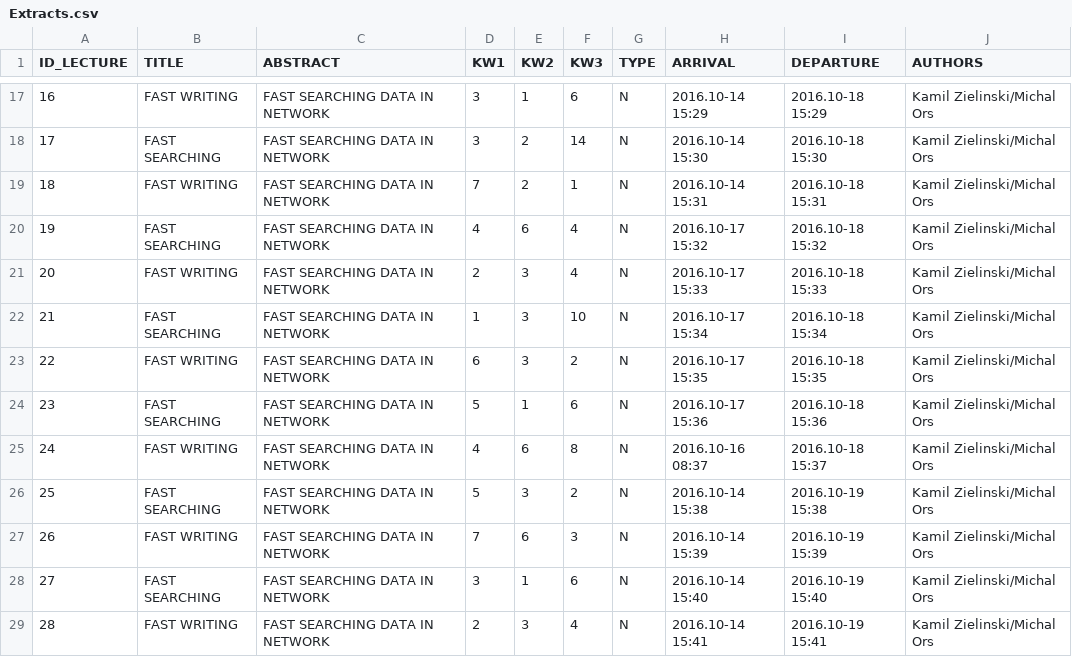
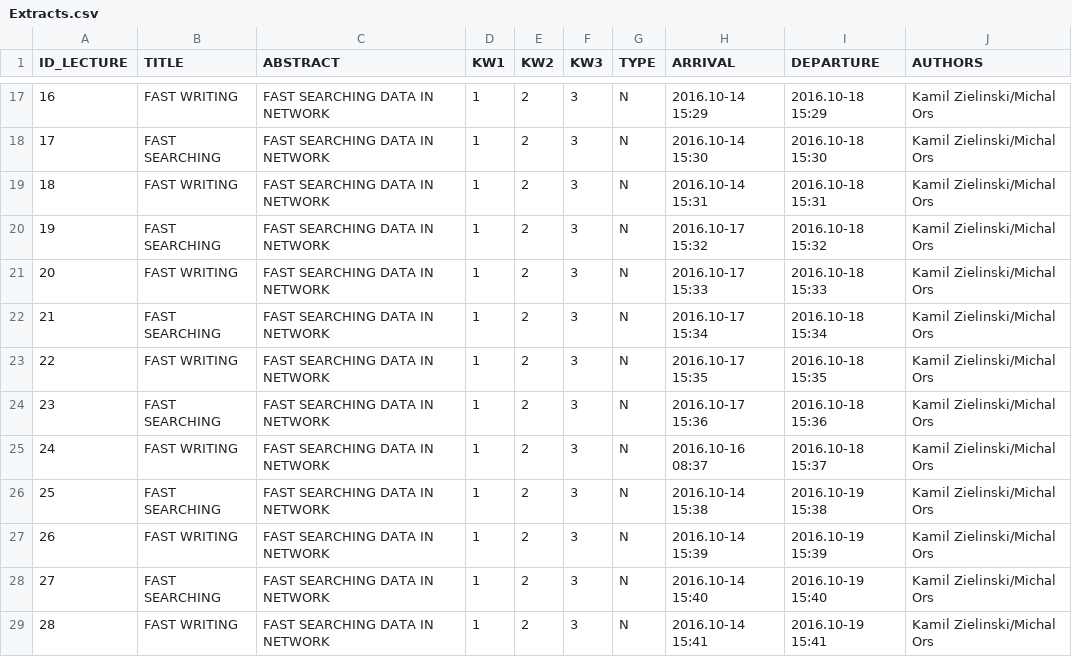
Before and after one commit to kzielin4/Conference, a CSV file: Conference/Extracts/Extracts.csv, drawn as a sheet; only a part is shown, gaps mark what is left out; the diff covers the shown part only.

```diff
--- a/Conference/Extracts/Extracts.csv
+++ b/Conference/Extracts/Extracts.csv
@@ -17,13 +17,13 @@ ID_LECTURE,TITLE,ABSTRACT,KW1,KW2,KW3,TYPE,ARRIVAL,DEPARTURE,AUTHORS
-16,FAST WRITING,FAST SEARCHING DATA IN NETWORK,3,1,6,N,2016.10-14 15:29,2016.10-18 15:29,Kamil Zielinski/Michal Ors
-17,FAST SEARCHING,FAST SEARCHING DATA IN NETWORK,3,2,14,N,2016.10-14 15:30,2016.10-18 15:30,Kamil Zielinski/Michal Ors
-18,FAST WRITING,FAST SEARCHING DATA IN NETWORK,7,2,1,N,2016.10-14 15:31,2016.10-18 15:31,Kamil Zielinski/Michal Ors
-19,FAST SEARCHING,FAST SEARCHING DATA IN NETWORK,4,6,4,N,2016.10-17 15:32,2016.10-18 15:32,Kamil Zielinski/Michal Ors
-20,FAST WRITING,FAST SEARCHING DATA IN NETWORK,2,3,4,N,2016.10-17 15:33,2016.10-18 15:33,Kamil Zielinski/Michal Ors
-21,FAST SEARCHING,FAST SEARCHING DATA IN NETWORK,1,3,10,N,2016.10-17 15:34,2016.10-18 15:34,Kamil Zielinski/Michal Ors
-22,FAST WRITING,FAST SEARCHING DATA IN NETWORK,6,3,2,N,2016.10-17 15:35,2016.10-18 15:35,Kamil Zielinski/Michal Ors
-23,FAST SEARCHING,FAST SEARCHING DATA IN NETWORK,5,1,6,N,2016.10-17 15:36,2016.10-18 15:36,Kamil Zielinski/Michal Ors
-24,FAST WRITING,FAST SEARCHING DATA IN NETWORK,4,6,8,N,2016.10-16 08:37,2016.10-18 15:37,Kamil Zielinski/Michal Ors
-25,FAST SEARCHING,FAST SEARCHING DATA IN NETWORK,5,3,2,N,2016.10-14 15:38,2016.10-19 15:38,Kamil Zielinski/Michal Ors
-26,FAST WRITING,FAST SEARCHING DATA IN NETWORK,7,6,3,N,2016.10-14 15:39,2016.10-19 15:39,Kamil Zielinski/Michal Ors
-27,FAST SEARCHING,FAST SEARCHING DATA IN NETWORK,3,1,6,N,2016.10-14 15:40,2016.10-19 15:40,Kamil Zielinski/Michal Ors
-28,FAST WRITING,FAST SEARCHING DATA IN NETWORK,2,3,4,N,2016.10-14 15:41,2016.10-19 15:41,Kamil Zielinski/Michal Ors
+16,FAST WRITING,FAST SEARCHING DATA IN NETWORK,1,2,3,N,2016.10-14 15:29,2016.10-18 15:29,Kamil Zielinski/Michal Ors
+17,FAST SEARCHING,FAST SEARCHING DATA IN NETWORK,1,2,3,N,2016.10-14 15:30,2016.10-18 15:30,Kamil Zielinski/Michal Ors
+18,FAST WRITING,FAST SEARCHING DATA IN NETWORK,1,2,3,N,2016.10-14 15:31,2016.10-18 15:31,Kamil Zielinski/Michal Ors
+19,FAST SEARCHING,FAST SEARCHING DATA IN NETWORK,1,2,3,N,2016.10-17 15:32,2016.10-18 15:32,Kamil Zielinski/Michal Ors
+20,FAST WRITING,FAST SEARCHING DATA IN NETWORK,1,2,3,N,2016.10-17 15:33,2016.10-18 15:33,Kamil Zielinski/Michal Ors
+21,FAST SEARCHING,FAST SEARCHING DATA IN NETWORK,1,2,3,N,2016.10-17 15:34,2016.10-18 15:34,Kamil Zielinski/Michal Ors
+22,FAST WRITING,FAST SEARCHING DATA IN NETWORK,1,2,3,N,2016.10-17 15:35,2016.10-18 15:35,Kamil Zielinski/Michal Ors
+23,FAST SEARCHING,FAST SEARCHING DATA IN NETWORK,1,2,3,N,2016.10-17 15:36,2016.10-18 15:36,Kamil Zielinski/Michal Ors
+24,FAST WRITING,FAST SEARCHING DATA IN NETWORK,1,2,3,N,2016.10-16 08:37,2016.10-18 15:37,Kamil Zielinski/Michal Ors
+25,FAST SEARCHING,FAST SEARCHING DATA IN NETWORK,1,2,3,N,2016.10-14 15:38,2016.10-19 15:38,Kamil Zielinski/Michal Ors
+26,FAST WRITING,FAST SEARCHING DATA IN NETWORK,1,2,3,N,2016.10-14 15:39,2016.10-19 15:39,Kamil Zielinski/Michal Ors
+27,FAST SEARCHING,FAST SEARCHING DATA IN NETWORK,1,2,3,N,2016.10-14 15:40,2016.10-19 15:40,Kamil Zielinski/Michal Ors
+28,FAST WRITING,FAST SEARCHING DATA IN NETWORK,1,2,3,N,2016.10-14 15:41,2016.10-19 15:41,Kamil Zielinski/Michal Ors
```
Also changed, not shown: 37 edited cells elsewhere in this file, 11 other files.
